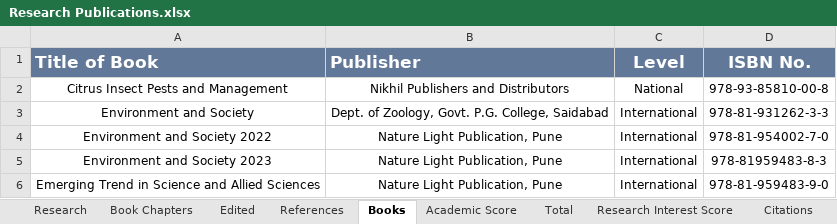
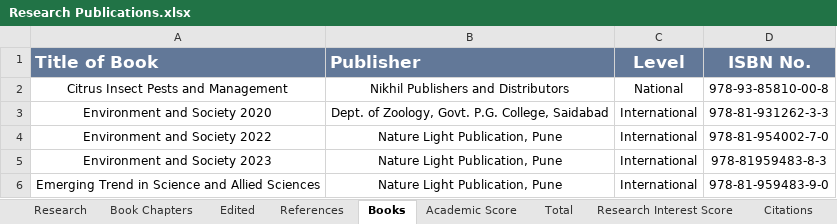
Before and after one commit to Ritwik-Sh/SunitaArya, an Excel workbook: public/db/Research Publications.xlsx, sheet Books, drawn as a sheet; values as stored, in another font and other column widths than the file's, no borders; the diff names each change by its address in the sheet, - before the commit and + after, or states it on an @@ line.

```diff
--- a/public/db/Research Publications.xlsx (sheet Books)
+++ b/public/db/Research Publications.xlsx (sheet Books)
-A3 (Title of Book): Environment and Society
+A3 (Title of Book): Environment and Society 2020
```
Also changed, not shown: sheet Research, sheet Edited, formulas that keep their value, 3 other files.
